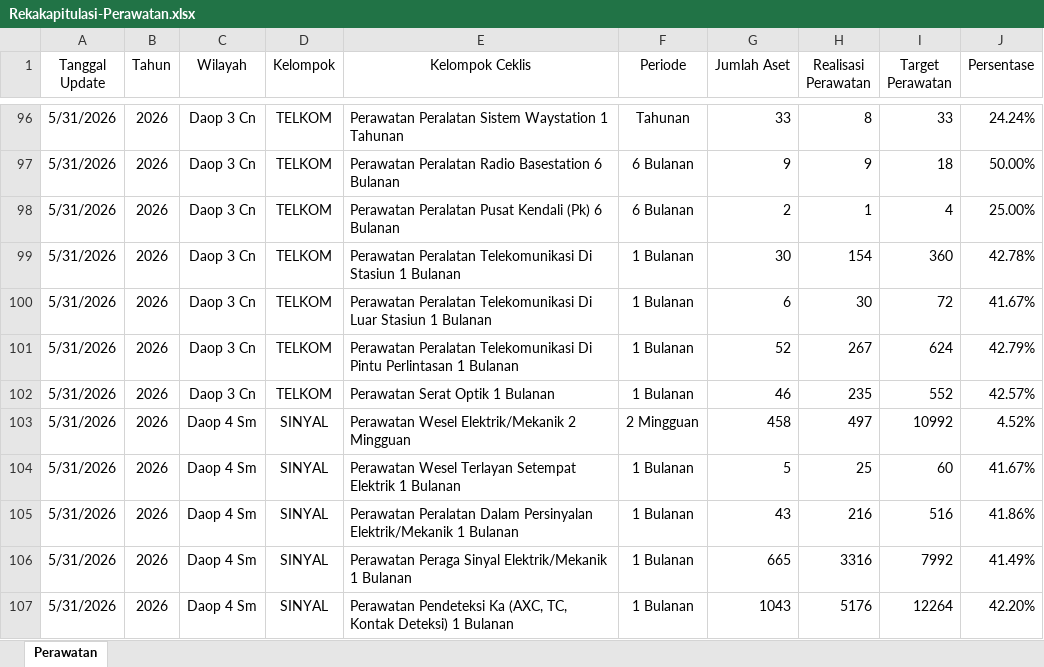
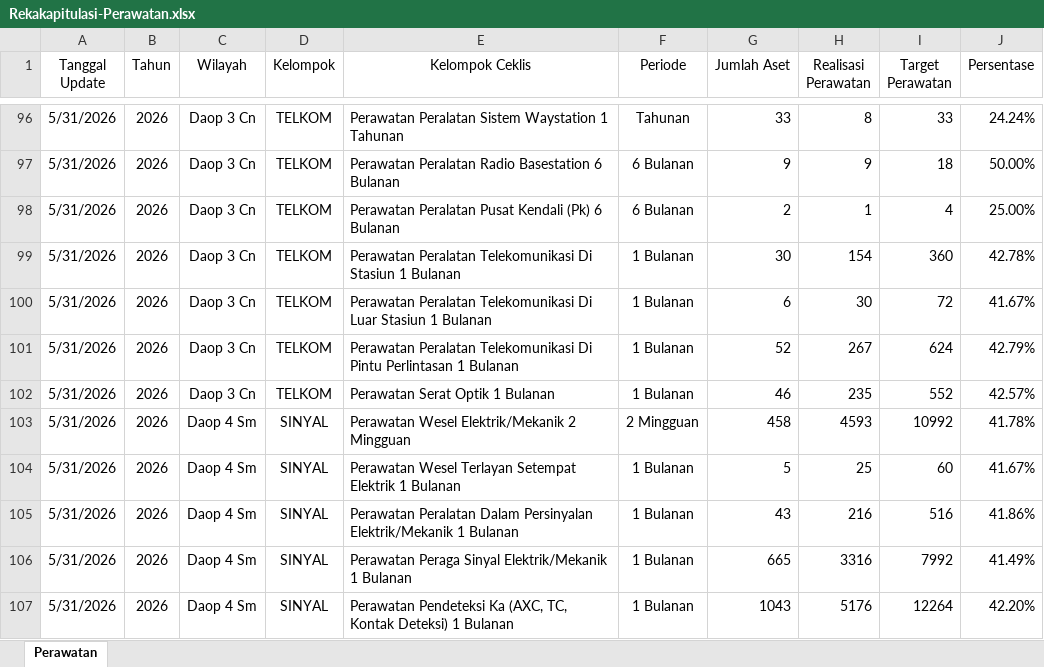
Before and after one commit to sanusizulfirmanlubis/mb52-data, an Excel workbook: data/Rekakapitulasi-Perawatan.xlsx, sheet Perawatan, drawn as a sheet; only a part is shown, gaps mark what is left out; values as stored, in another font and other column widths than the file's, no borders; the diff names each change by its address in the sheet, - before the commit and + after, or states it on an @@ line.

Commit message:
update perawatan dari web

```diff
--- a/data/Rekakapitulasi-Perawatan.xlsx (sheet Perawatan)
+++ b/data/Rekakapitulasi-Perawatan.xlsx (sheet Perawatan)
-H103 (Realisasi Perawatan): 497
+H103 (Realisasi Perawatan): 4593
-J103 (Persentase): 4.52%
+J103 (Persentase): 41.78%
```
